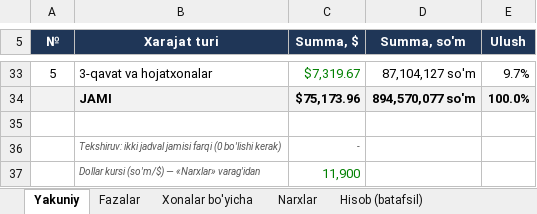
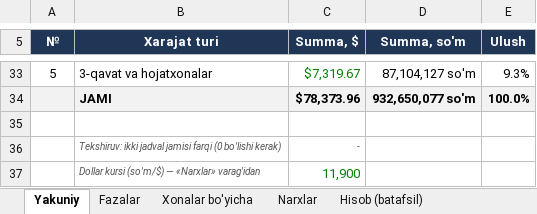
Before and after one commit to Behzod1998/pdp, an Excel workbook: xadra-filiali/hisob/Xadra_xarajatlar_v1.2.xlsx, sheet Yakuniy, drawn as a sheet; only a part is shown, gaps mark what is left out; values as stored, in another font and other column widths than the file's, no borders; the diff covers the shown part only; the diff names each change by its address in the sheet, - before the commit and + after, or states it on an @@ line.

```diff
--- a/xadra-filiali/hisob/Xadra_xarajatlar_v1.2.xlsx (sheet Yakuniy)
+++ b/xadra-filiali/hisob/Xadra_xarajatlar_v1.2.xlsx (sheet Yakuniy)
-E33 (Ulush): 9.7%
+E33 (Ulush): 9.3%
-C34 (Summa, $): $75,173.96
+C34 (Summa, $): $78,373.96
-D34 (Summa, so'm): 894,570,077 so'm
+D34 (Summa, so'm): 932,650,077 so'm
```
Also changed, not shown: 1 added row, 1 removed row and 28 edited cells elsewhere in this sheet, sheet Fazalar, sheet Hisob (batafsil), sheet Narxlar, sheet Xonalar bo'yicha, formulas that keep their value, 8 other files.
